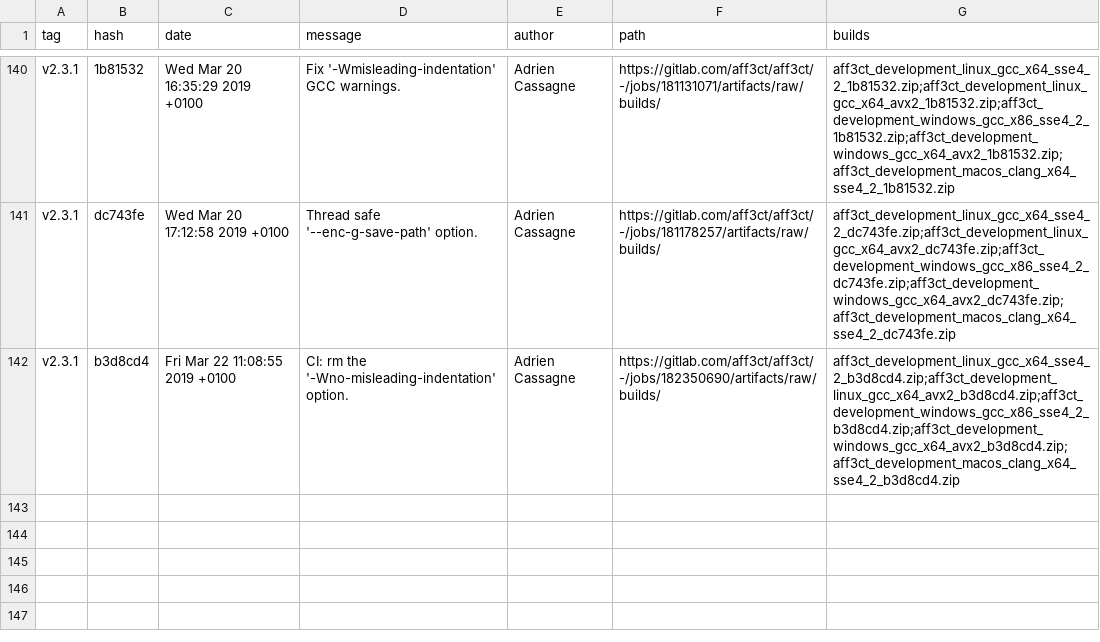
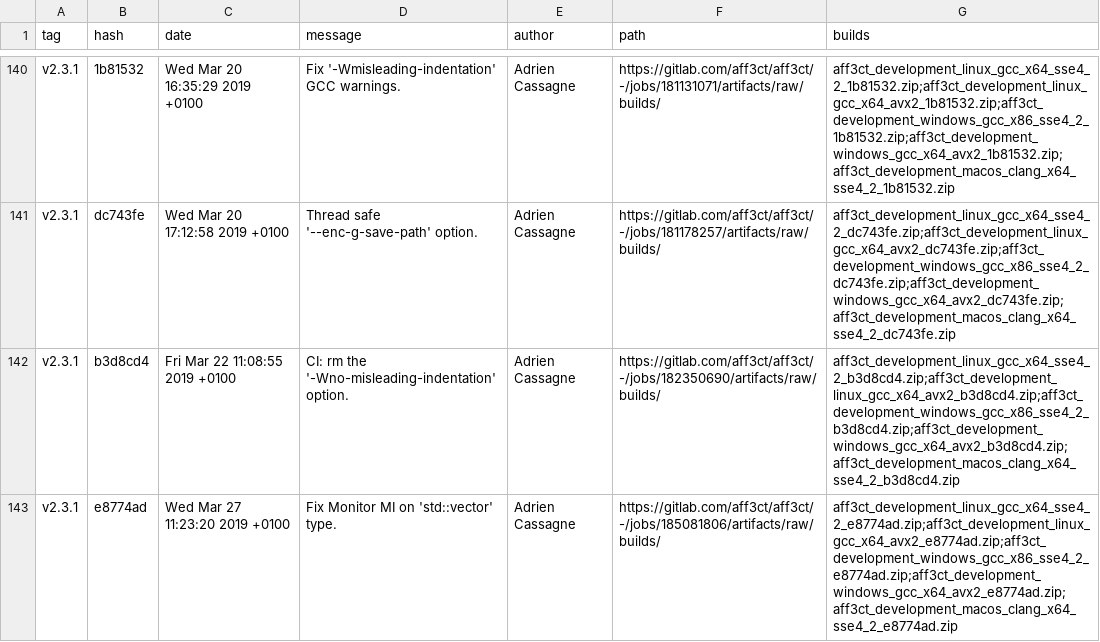
Before and after one commit to aff3ct/aff3ct.github.io, a CSV file: download/download_development.csv, drawn as a sheet; only a part is shown, gaps mark what is left out.

Commit message:
Automatic: add new AFF3CT builds (development: e8774ad).

```diff
--- a/download/download_development.csv
+++ b/download/download_development.csv
@@ -142 +142,2 @@ tag,hash,date,message,author,path,builds
 "v2.3.1","b3d8cd4","Fri Mar 22 11:08:55 2019 +0100","CI: rm the '-Wno-misleading-indentation' option.","Adrien Cassagne","https://gitlab.com/aff3ct/aff3ct/-/jobs/182350690/artifacts/raw/builds/","aff3ct_development_linux_gcc_x64_sse4_2_b3d8cd4.zip;aff3ct_development_linux_gcc_x64_avx2_b3d8cd4.zip;aff3ct_development_windows_gcc_x86_sse4_2_b3d8cd4.zip;aff3ct_development_windows_gcc_x64_avx2_b3d8cd4.zip;aff3ct_development_macos_clang_x64_sse4_2_b3d8cd4.zip"
+"v2.3.1","e8774ad","Wed Mar 27 11:23:20 2019 +0100","Fix Monitor MI on 'std::vector' type.","Adrien Cassagne","https://gitlab.com/aff3ct/aff3ct/-/jobs/185081806/artifacts/raw/builds/","aff3ct_development_linux_gcc_x64_sse4_2_e8774ad.zip;aff3ct_development_linux_gcc_x64_avx2_e8774ad.zip;aff3ct_development_windows_gcc_x86_sse4_2_e8774ad.zip;aff3ct_development_windows_gcc_x64_avx2_e8774ad.zip;aff3ct_development_macos_clang_x64_sse4_2_e8774ad.zip"
```
